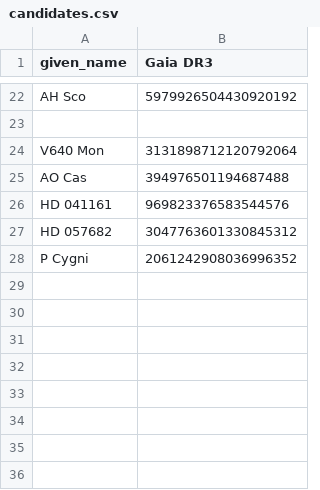
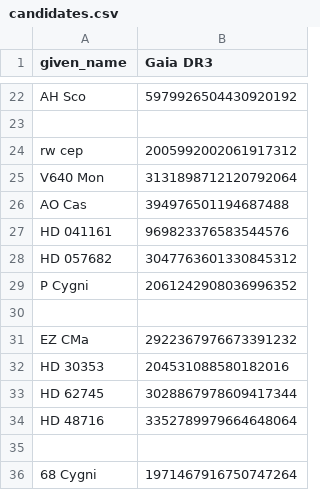
Before and after one commit to nealmcb/farthest-naked-eye-star, a CSV file: candidates.csv, drawn as a sheet; only a part is shown, gaps mark what is left out; the diff names each change by its address in the sheet, - before the commit and + after, or states it on an @@ line.

Commit message:
Add candidates, update README

```diff
--- a/candidates.csv
+++ b/candidates.csv
+row 24: rw cep | 2005992002061917312
+row 30: (empty)
+row 31: EZ CMa | 2922367976673391232
+row 32: HD 30353 | 204531088580182016
+row 33: HD 62745 | 3028867978609417344
+row 34: HD 48716 | 3352789979664648064
+row 35: (empty)
+row 36: 68 Cygni | 1971467916750747264
```
Also changed, not shown: 5 other files.
